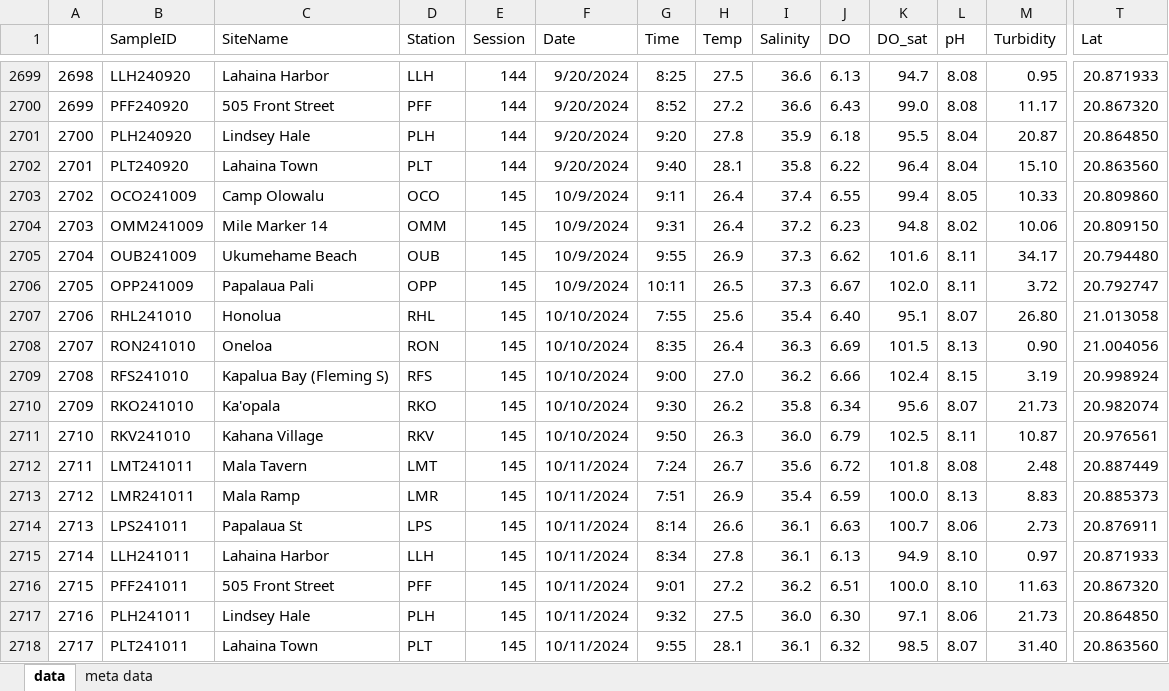
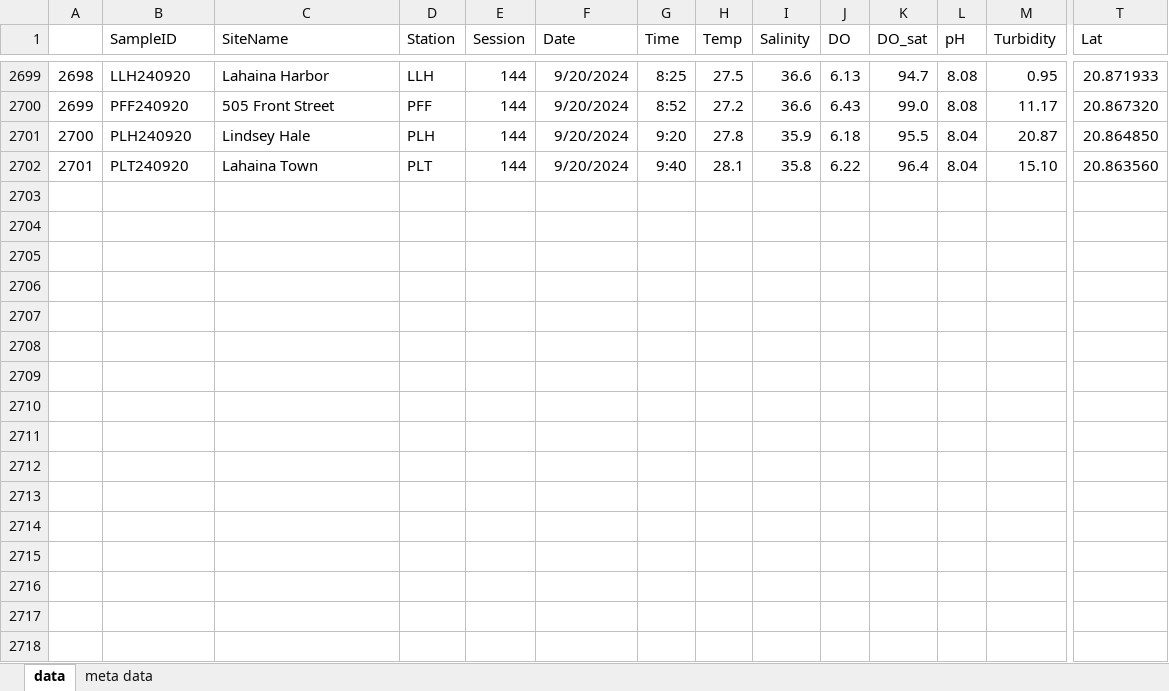
Before and after one commit to brathfon/hui-reports, an Excel workbook: reports/web-export-quarterly-reports/hui-west-maui-thru-2024-3rd-quarter.0.xlsx, sheet data, drawn as a sheet; only a part is shown, gaps mark what is left out; values as stored, in another font and other column widths than the file's, no borders; rows hold the shown columns only; the diff names each change by its address in the sheet, - before the commit and + after, or states it on an @@ line.

Commit message:
Rerun without Q4 data

```diff
--- a/reports/web-export-quarterly-reports/hui-west-maui-thru-2024-3rd-quarter.0.xlsx (sheet data)
+++ b/reports/web-export-quarterly-reports/hui-west-maui-thru-2024-3rd-quarter.0.xlsx (sheet data)
-row 2703: 2702 | OCO241009 | Camp Olowalu | OCO | 145 | 10/9/2024 | 9:11 | 26.4 | 37.4 | 6.55 | 99.4 | 8.05 | 10.33 | 20.809860
-row 2704: 2703 | OMM241009 | Mile Marker 14 | OMM | 145 | 10/9/2024 | 9:31 | 26.4 | 37.2 | 6.23 | 94.8 | 8.02 | 10.06 | 20.809150
-row 2705: 2704 | OUB241009 | Ukumehame Beach | OUB | 145 | 10/9/2024 | 9:55 | 26.9 | 37.3 | 6.62 | 101.6 | 8.11 | 34.17 | 20.794480
-row 2706: 2705 | OPP241009 | Papalaua Pali | OPP | 145 | 10/9/2024 | 10:11 | 26.5 | 37.3 | 6.67 | 102.0 | 8.11 | 3.72 | 20.792747
-row 2707: 2706 | RHL241010 | Honolua | RHL | 145 | 10/10/2024 | 7:55 | 25.6 | 35.4 | 6.40 | 95.1 | 8.07 | 26.80 | 21.013058
-row 2708: 2707 | RON241010 | Oneloa | RON | 145 | 10/10/2024 | 8:35 | 26.4 | 36.3 | 6.69 | 101.5 | 8.13 | 0.90 | 21.004056
-row 2709: 2708 | RFS241010 | Kapalua Bay (Fleming S) | RFS | 145 | 10/10/2024 | 9:00 | 27.0 | 36.2 | 6.66 | 102.4 | 8.15 | 3.19 | 20.998924
-row 2710: 2709 | RKO241010 | Ka'opala | RKO | 145 | 10/10/2024 | 9:30 | 26.2 | 35.8 | 6.34 | 95.6 | 8.07 | 21.73 | 20.982074
-row 2711: 2710 | RKV241010 | Kahana Village | RKV | 145 | 10/10/2024 | 9:50 | 26.3 | 36.0 | 6.79 | 102.5 | 8.11 | 10.87 | 20.976561
-row 2712: 2711 | LMT241011 | Mala Tavern | LMT | 145 | 10/11/2024 | 7:24 | 26.7 | 35.6 | 6.72 | 101.8 | 8.08 | 2.48 | 20.887449
-row 2713: 2712 | LMR241011 | Mala Ramp | LMR | 145 | 10/11/2024 | 7:51 | 26.9 | 35.4 | 6.59 | 100.0 | 8.13 | 8.83 | 20.885373
-row 2714: 2713 | LPS241011 | Papalaua St | LPS | 145 | 10/11/2024 | 8:14 | 26.6 | 36.1 | 6.63 | 100.7 | 8.06 | 2.73 | 20.876911
-row 2715: 2714 | LLH241011 | Lahaina Harbor | LLH | 145 | 10/11/2024 | 8:34 | 27.8 | 36.1 | 6.13 | 94.9 | 8.10 | 0.97 | 20.871933
-row 2716: 2715 | PFF241011 | 505 Front Street | PFF | 145 | 10/11/2024 | 9:01 | 27.2 | 36.2 | 6.51 | 100.0 | 8.10 | 11.63 | 20.867320
-row 2717: 2716 | PLH241011 | Lindsey Hale | PLH | 145 | 10/11/2024 | 9:32 | 27.5 | 36.0 | 6.30 | 97.1 | 8.06 | 21.73 | 20.864850
-row 2718: 2717 | PLT241011 | Lahaina Town | PLT | 145 | 10/11/2024 | 9:55 | 28.1 | 36.1 | 6.32 | 98.5 | 8.07 | 31.40 | 20.863560
```
Also changed, not shown: reports/web-export-quarterly-reports/hui-south-maui-thru-2024-3rd-quarter.0.xlsx, 9 other files.
